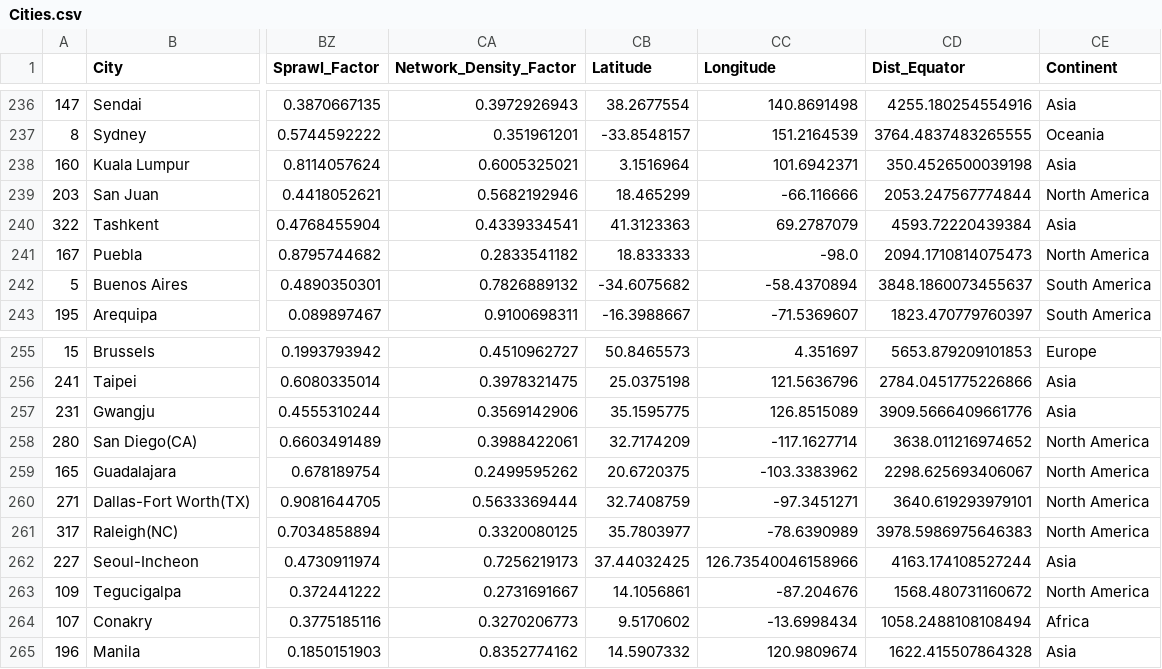
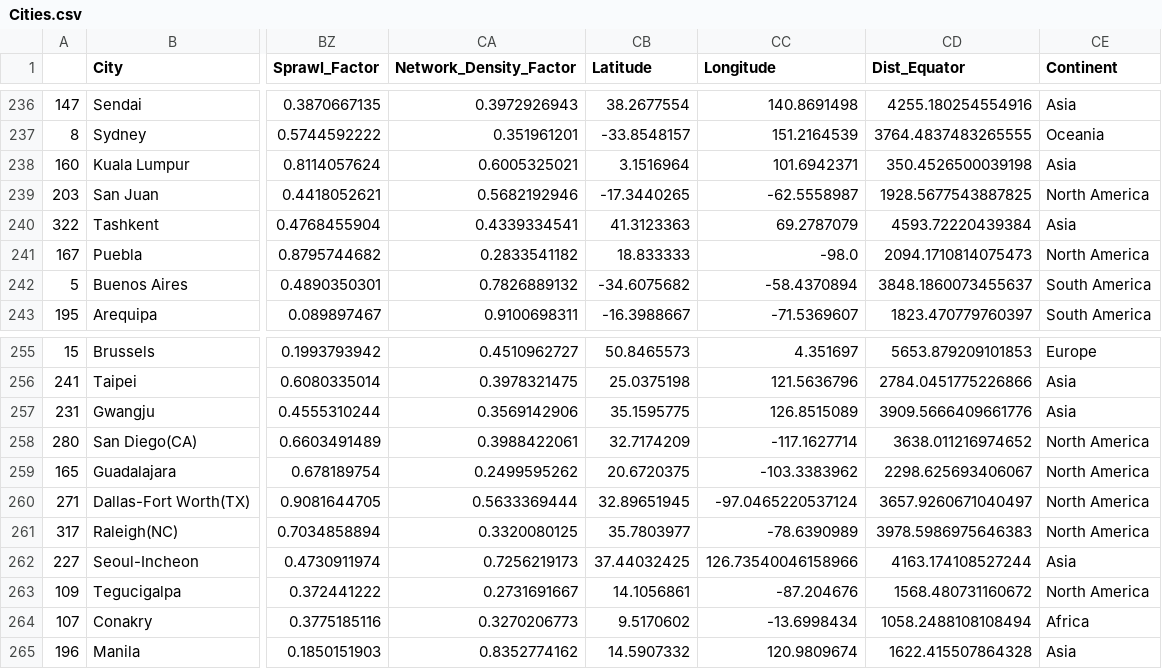
Before and after one commit to MikkelGroenning/BA_challenge, a CSV file: data/Processed/Cities.csv, drawn as a sheet; only a part is shown, gaps mark what is left out; the diff covers the shown part only; the diff names each change by its address in the sheet, - before the commit and + after, or states it on an @@ line.

```diff
--- a/data/Processed/Cities.csv
+++ b/data/Processed/Cities.csv
-CB239 (Latitude): 18.465299
+CB239 (Latitude): -17.3440265
-CC239 (Longitude): -66.116666
+CC239 (Longitude): -62.5558987
-CD239 (Dist_Equator): 2053.247567774844
+CD239 (Dist_Equator): 1928.5677543887825
-CB260 (Latitude): 32.7408759
+CB260 (Latitude): 32.89651945
-CC260 (Longitude): -97.3451271
+CC260 (Longitude): -97.0465220537124
-CD260 (Dist_Equator): 3640.619293979101
+CD260 (Dist_Equator): 3657.9260671040497
```
Also changed, not shown: 18 edited cells elsewhere in this file, 1 other file.
